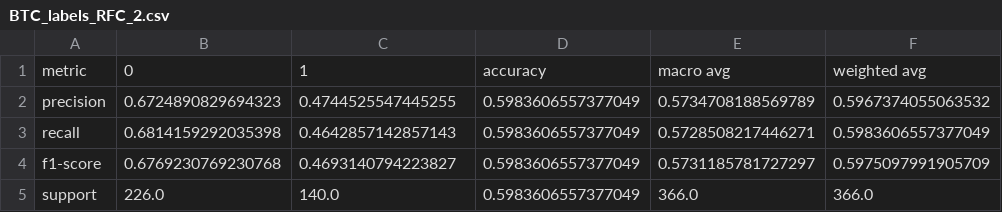
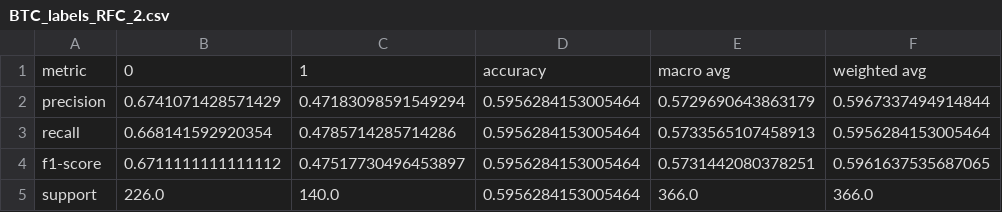
Before and after one commit to GPEBellocca/Momentum-crypto-trading, a CSV file: CTS/results/classification/BTC_labels_RFC_2.csv, drawn as a sheet.

```diff
--- a/CTS/results/classification/BTC_labels_RFC_2.csv
+++ b/CTS/results/classification/BTC_labels_RFC_2.csv
@@ -1,5 +1,5 @@
 metric,0,1,accuracy,macro avg,weighted avg
-precision,0.6724890829694323,0.4744525547445255,0.5983606557377049,0.5734708188569789,0.5967374055063532
-recall,0.6814159292035398,0.4642857142857143,0.5983606557377049,0.5728508217446271,0.5983606557377049
-f1-score,0.6769230769230768,0.4693140794223827,0.5983606557377049,0.5731185781727297,0.5975097991905709
-support,226.0,140.0,0.5983606557377049,366.0,366.0
+precision,0.6741071428571429,0.47183098591549294,0.5956284153005464,0.5729690643863179,0.5967337494914844
+recall,0.668141592920354,0.4785714285714286,0.5956284153005464,0.5733565107458913,0.5956284153005464
+f1-score,0.6711111111111112,0.47517730496453897,0.5956284153005464,0.5731442080378251,0.5961637535687065
+support,226.0,140.0,0.5956284153005464,366.0,366.0
```
Also changed, not shown: CTS/data/labels_datasets/BTC_labels_RFC_2.csv, CTS/data/labels_datasets/BTC_labels_RFC_3.csv, 2 other files.
